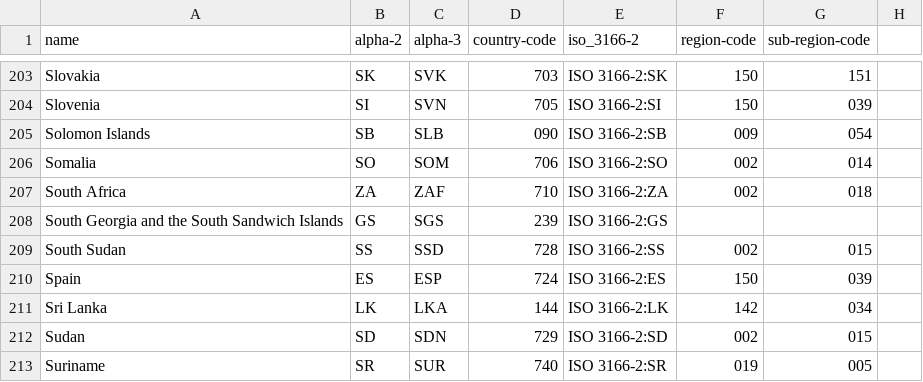
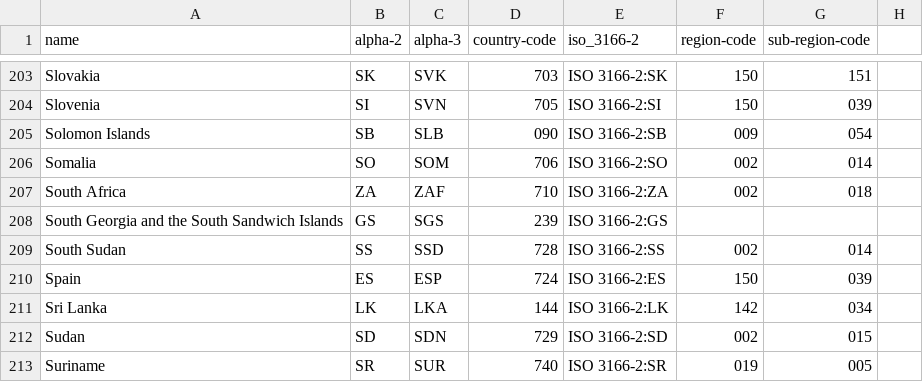
Before and after one commit to lukes/ISO-3166-Countries-with-Regional-Codes, a CSV file: all/all.csv, drawn as a sheet; only a part is shown, gaps mark what is left out; the diff covers the shown part only.

```diff
--- a/all/all.csv
+++ b/all/all.csv
@@ -208,3 +208,3 @@ South Africa,ZA,ZAF,710,ISO 3166-2:ZA,002,018
 South Georgia and the South Sandwich Islands,GS,SGS,239,ISO 3166-2:GS
-South Sudan,SS,SSD,728,ISO 3166-2:SS,002,015
+South Sudan,SS,SSD,728,ISO 3166-2:SS,002,014
 Spain,ES,ESP,724,ISO 3166-2:ES,150,039
```
Also changed, not shown: 10 edited cells elsewhere in this file, slim-2/slim-2.csv, slim-3/slim-3.csv, 6 other files.
